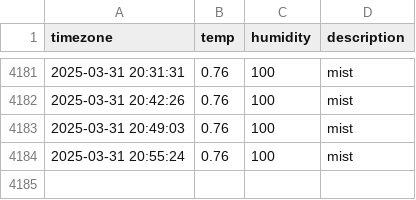
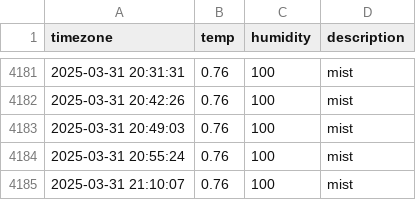
Before and after one commit to ehdn1106/seoul_weather, a CSV file: seoul_weather.csv, drawn as a sheet; only a part is shown, gaps mark what is left out; the diff names each change by its address in the sheet, - before the commit and + after, or states it on an @@ line.

```diff
--- a/seoul_weather.csv
+++ b/seoul_weather.csv
+row 4185: 2025-03-31 21:10:07 | 0.76 | 100 | mist
```
